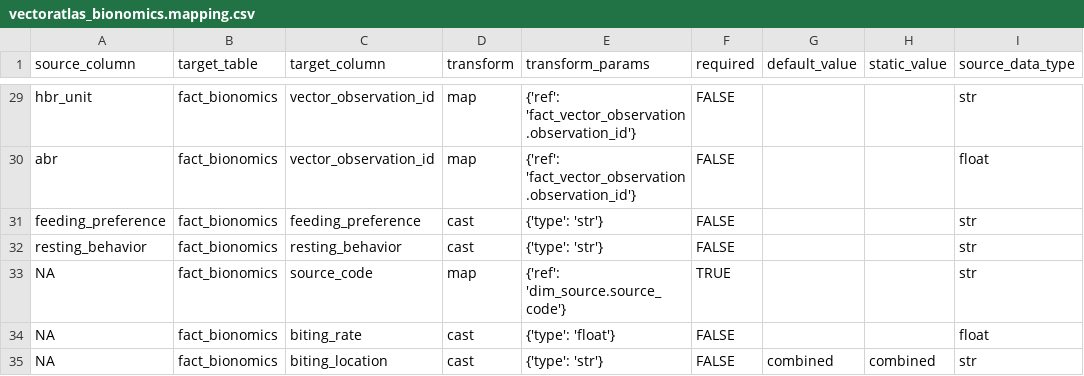
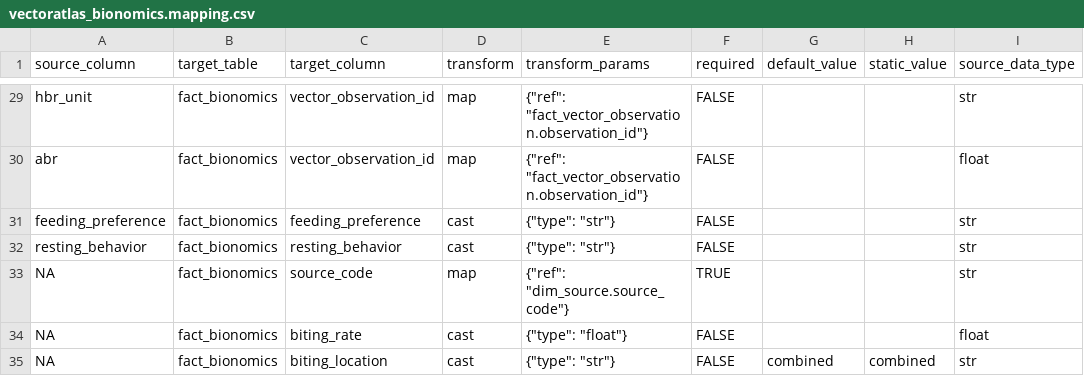
Before and after one commit to Vansnoden/vbd-cdm, a CSV file: mappings/vectoratlas_bionomics.mapping.csv, drawn as a sheet; only a part is shown, gaps mark what is left out; the diff covers the shown part only; the diff names each change by its address in the sheet, - before the commit and + after, or states it on an @@ line.

```diff
--- a/mappings/vectoratlas_bionomics.mapping.csv
+++ b/mappings/vectoratlas_bionomics.mapping.csv
-E29:E30 (transform_params): {'ref': 'fact_vector_observation.observation_id'}
+E29:E30 (transform_params): {"ref": "fact_vector_observation.observation_id"}
-E31:E32 (transform_params): {'type': 'str'}
+E31:E32 (transform_params): {"type": "str"}
-E33 (transform_params): {'ref': 'dim_source.source_code'}
+E33 (transform_params): {"ref": "dim_source.source_code"}
-E34 (transform_params): {'type': 'float'}
+E34 (transform_params): {"type": "float"}
-E35 (transform_params): {'type': 'str'}
+E35 (transform_params): {"type": "str"}
```
Also changed, not shown: 24 edited cells elsewhere in this file, mappings/health_facility_location.mapping.csv, mappings/irmapper_7.mapping.csv, 29 other files.
